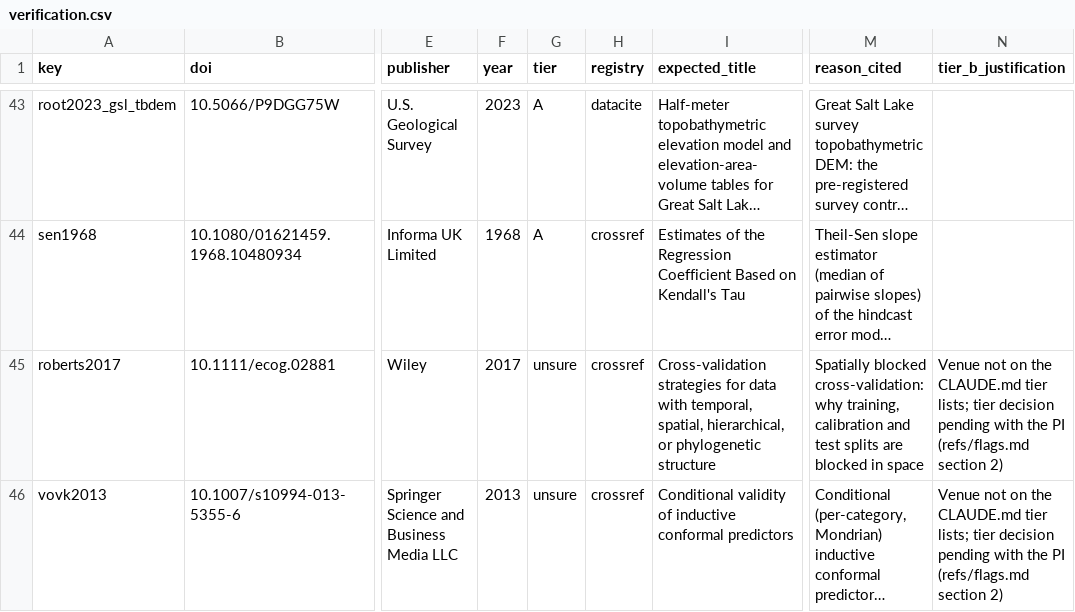
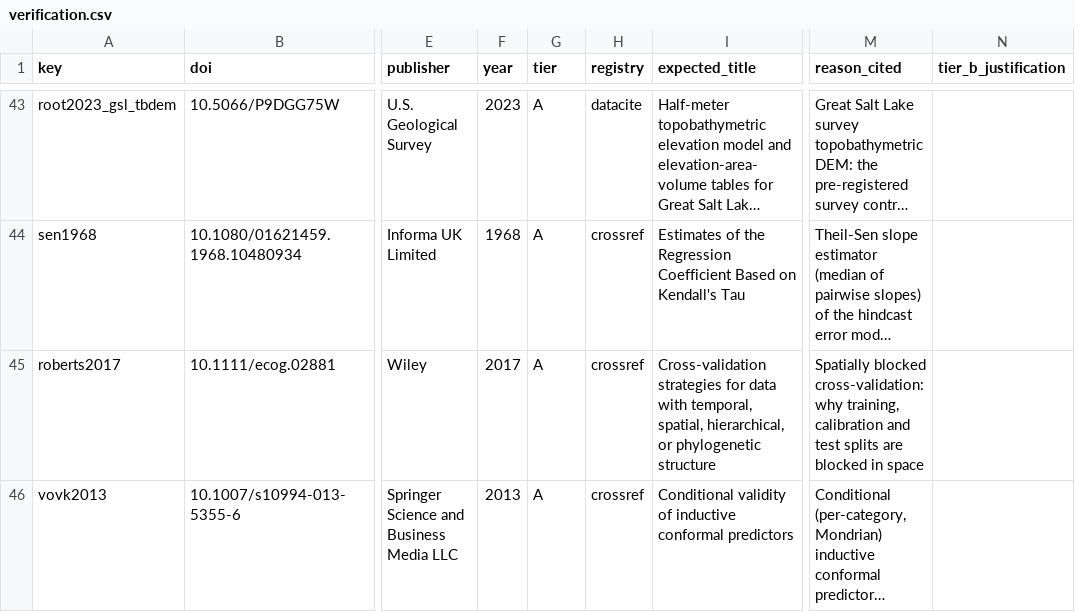
Before and after one commit to rezw4n/north-caspian-emergence, a CSV file: refs/verification.csv, drawn as a sheet; only a part is shown, gaps mark what is left out; long unchanged cells end in …; the diff covers the shown part only; the diff names each change by its address in the sheet, - before the commit and + after, or states it on an @@ line.

Commit message:
Authors statements and public repository; reference tiers (7 venues to Tier A); history audit clean except the CASPCOM per-gauge table (history rewrite awaits the authors)

```diff
--- a/refs/verification.csv
+++ b/refs/verification.csv
-G45:G46 (tier): unsure
+G45:G46 (tier): A
-N45:N46 (tier_b_justification): Venue not on the CLAUDE.md tier lists; tier decision pending with the PI (refs/flags.md section 2)
+N45:N46 (tier_b_justification): (empty)
```
Also changed, not shown: 10 edited cells elsewhere in this file.
